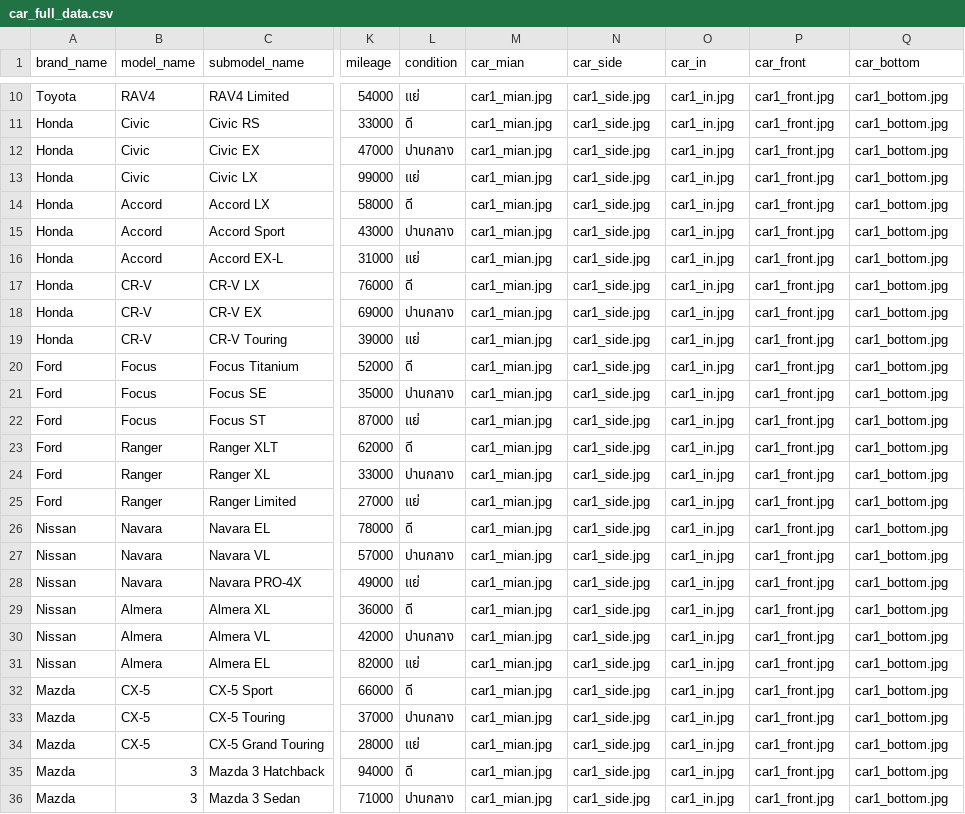
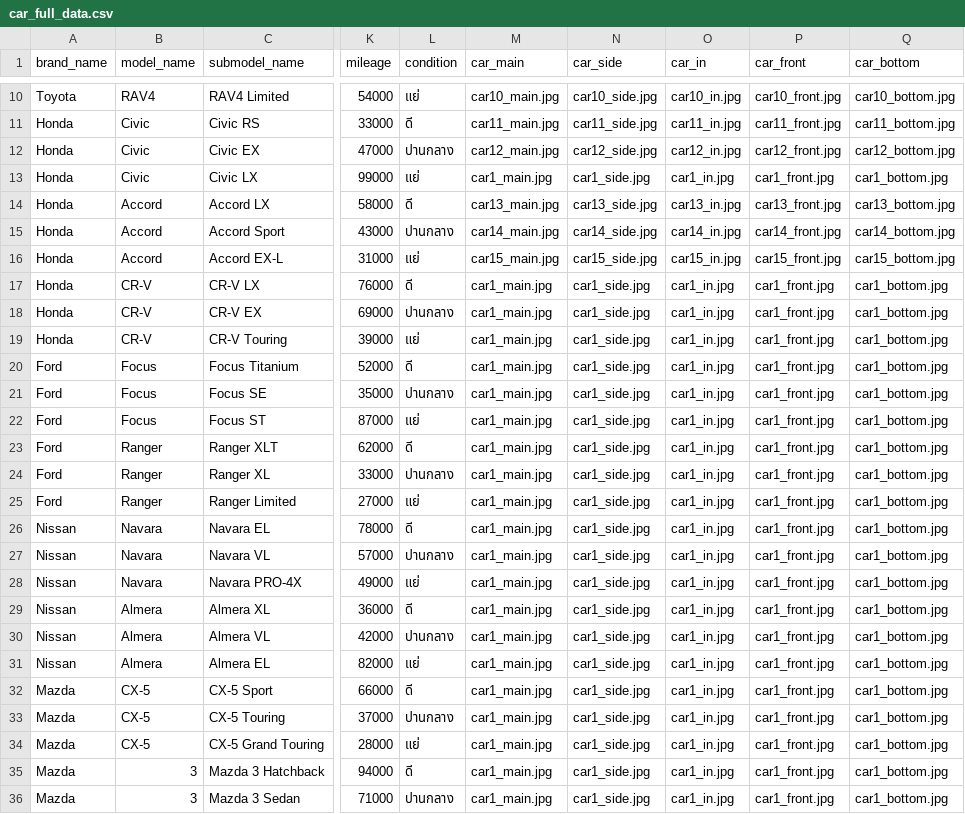
Before and after one commit to Sapatchanon-Kh/CarTentManagement, a CSV file: backend/car_full_data.csv, drawn as a sheet; only a part is shown, gaps mark what is left out; the diff covers the shown part only; the diff names each change by its address in the sheet, - before the commit and + after, or states it on an @@ line.

```diff
--- a/backend/car_full_data.csv
+++ b/backend/car_full_data.csv
-M1: car_mian
+M1: car_main
-M10 (car_main): car1_mian.jpg
+M10 (car_main): car10_main.jpg
-N10 (car_side): car1_side.jpg
+N10 (car_side): car10_side.jpg
-O10 (car_in): car1_in.jpg
+O10 (car_in): car10_in.jpg
-P10 (car_front): car1_front.jpg
+P10 (car_front): car10_front.jpg
-Q10 (car_bottom): car1_bottom.jpg
+Q10 (car_bottom): car10_bottom.jpg
-M11 (car_main): car1_mian.jpg
+M11 (car_main): car11_main.jpg
-N11 (car_side): car1_side.jpg
+N11 (car_side): car11_side.jpg
-O11 (car_in): car1_in.jpg
+O11 (car_in): car11_in.jpg
-P11 (car_front): car1_front.jpg
+P11 (car_front): car11_front.jpg
-Q11 (car_bottom): car1_bottom.jpg
+Q11 (car_bottom): car11_bottom.jpg
-M12 (car_main): car1_mian.jpg
+M12 (car_main): car12_main.jpg
-N12 (car_side): car1_side.jpg
+N12 (car_side): car12_side.jpg
-O12 (car_in): car1_in.jpg
+O12 (car_in): car12_in.jpg
-P12 (car_front): car1_front.jpg
+P12 (car_front): car12_front.jpg
-Q12 (car_bottom): car1_bottom.jpg
+Q12 (car_bottom): car12_bottom.jpg
-M13 (car_main): car1_mian.jpg
+M13 (car_main): car1_main.jpg
-M14 (car_main): car1_mian.jpg
+M14 (car_main): car13_main.jpg
-N14 (car_side): car1_side.jpg
+N14 (car_side): car13_side.jpg
-O14 (car_in): car1_in.jpg
+O14 (car_in): car13_in.jpg
-P14 (car_front): car1_front.jpg
+P14 (car_front): car13_front.jpg
-Q14 (car_bottom): car1_bottom.jpg
+Q14 (car_bottom): car13_bottom.jpg
-M15 (car_main): car1_mian.jpg
+M15 (car_main): car14_main.jpg
-N15 (car_side): car1_side.jpg
+N15 (car_side): car14_side.jpg
-O15 (car_in): car1_in.jpg
+O15 (car_in): car14_in.jpg
-P15 (car_front): car1_front.jpg
+P15 (car_front): car14_front.jpg
-Q15 (car_bottom): car1_bottom.jpg
+Q15 (car_bottom): car14_bottom.jpg
-M16 (car_main): car1_mian.jpg
+M16 (car_main): car15_main.jpg
-N16 (car_side): car1_side.jpg
+N16 (car_side): car15_side.jpg
-O16 (car_in): car1_in.jpg
+O16 (car_in): car15_in.jpg
-P16 (car_front): car1_front.jpg
+P16 (car_front): car15_front.jpg
-Q16 (car_bottom): car1_bottom.jpg
+Q16 (car_bottom): car15_bottom.jpg
-M17:M36 (car_main): car1_mian.jpg
+M17:M36 (car_main): car1_main.jpg
```
Also changed, not shown: 37 edited cells elsewhere in this file, 3 other files.
